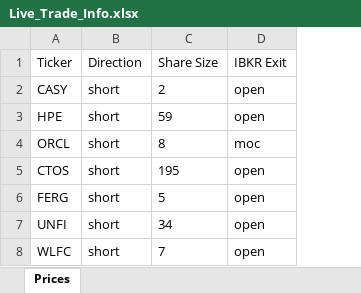
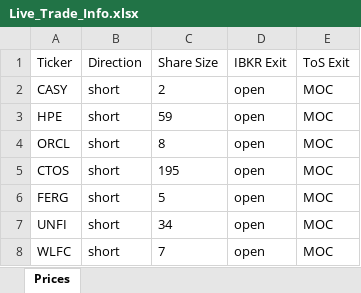
Before and after one commit to rschaefer8887/Trading-Algo, an Excel workbook: Live_Trade_Info.xlsx, sheet Prices, drawn as a sheet; values as stored, in another font and other column widths than the file's, no borders; the diff names each change by its address in the sheet, - before the commit and + after, or states it on an @@ line.

Commit message:
Added ToS exits, all MOC for a later script that will read that

```diff
--- a/Live_Trade_Info.xlsx (sheet Prices)
+++ b/Live_Trade_Info.xlsx (sheet Prices)
+column E (ToS Exit), rows 2-8: all MOC
-D4 (IBKR Exit): moc
+D4 (IBKR Exit): open
```
Also changed, not shown: 1 other file.
